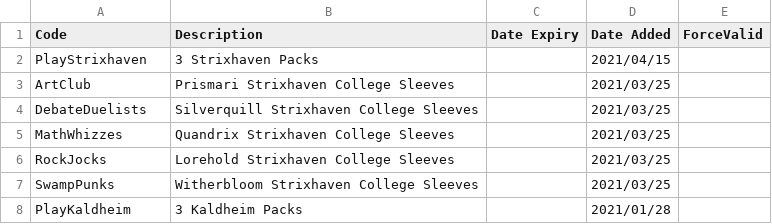
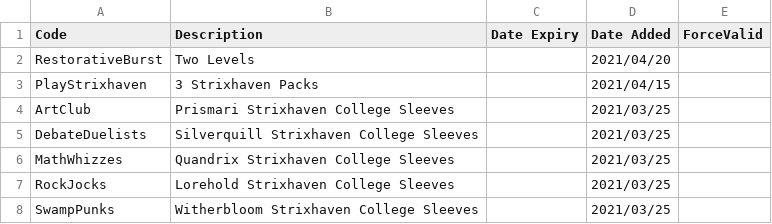
Before and after one commit to LaustinSpayce/arena-codes, a CSV file: src/data/codes.csv, drawn as a sheet; only a part is shown; the shorter side is filled out with more unchanged rows.

Commit message:
RestorativeBurst

```diff
--- a/src/data/codes.csv
+++ b/src/data/codes.csv
@@ -1,2 +1,3 @@
 Code, Description, Date Expiry, Date Added, ForceValid,
+RestorativeBurst, Two Levels, ,2021/04/20, ,
 PlayStrixhaven, 3 Strixhaven Packs, ,2021/04/15, ,
```
